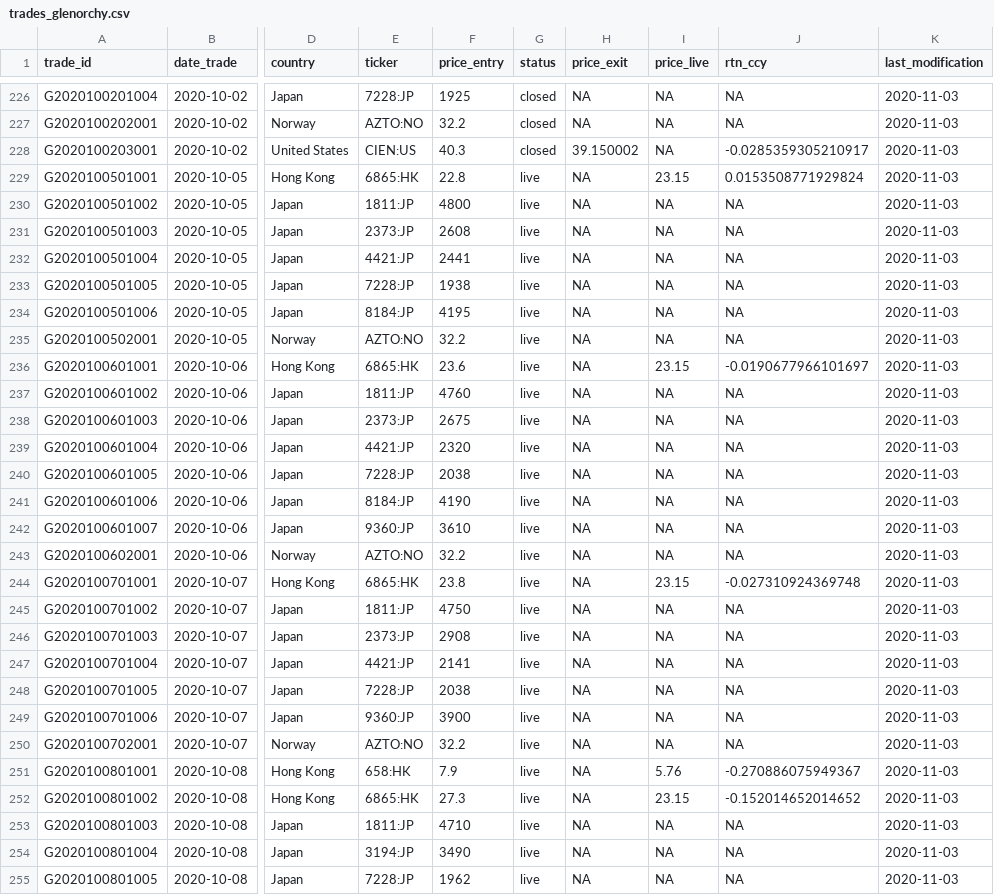
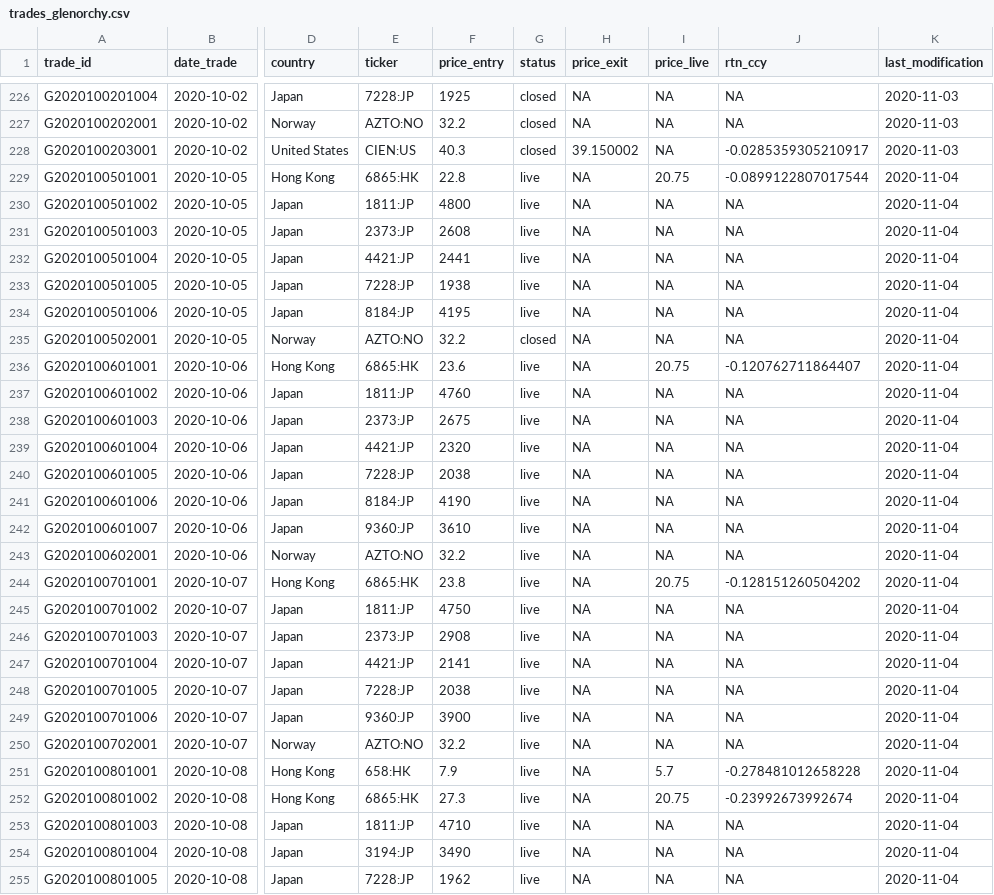
Before and after one commit to Ventura-Strats/Glenorchy, a CSV file: Trades_Full_Ledger/trades_glenorchy.csv, drawn as a sheet; only a part is shown, gaps mark what is left out; the diff covers the shown part only; the diff names each change by its address in the sheet, - before the commit and + after, or states it on an @@ line.

Commit message:
Updating Full Trades Ledger Glenorchy 2020-11-03

```diff
--- a/Trades_Full_Ledger/trades_glenorchy.csv
+++ b/Trades_Full_Ledger/trades_glenorchy.csv
-I229 (price_live): 23.15
+I229 (price_live): 20.75
-J229 (rtn_ccy): 0.0153508771929824
+J229 (rtn_ccy): -0.0899122807017544
-K229:K255 (last_modification): 2020-11-03
+K229:K255 (last_modification): 2020-11-04
-G235 (status): live
+G235 (status): closed
-I236 (price_live): 23.15
+I236 (price_live): 20.75
-J236 (rtn_ccy): -0.0190677966101697
+J236 (rtn_ccy): -0.120762711864407
-I244 (price_live): 23.15
+I244 (price_live): 20.75
-J244 (rtn_ccy): -0.027310924369748
+J244 (rtn_ccy): -0.128151260504202
-I251 (price_live): 5.76
+I251 (price_live): 5.7
-J251 (rtn_ccy): -0.270886075949367
+J251 (rtn_ccy): -0.278481012658228
-I252 (price_live): 23.15
+I252 (price_live): 20.75
-J252 (rtn_ccy): -0.152014652014652
+J252 (rtn_ccy): -0.23992673992674
```
Also changed, not shown: 1 added row and 99 edited cells elsewhere in this file.
